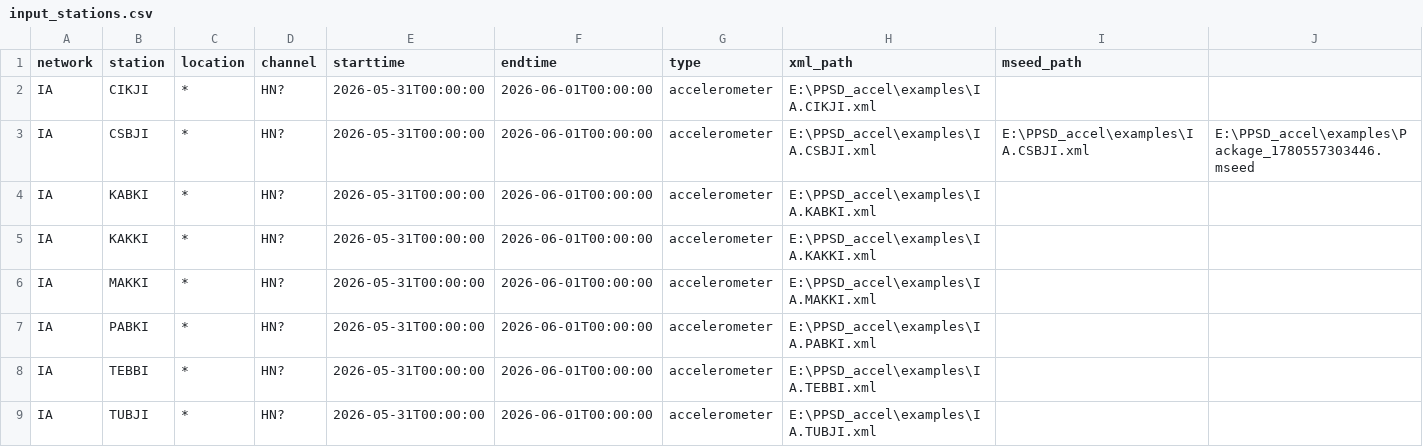
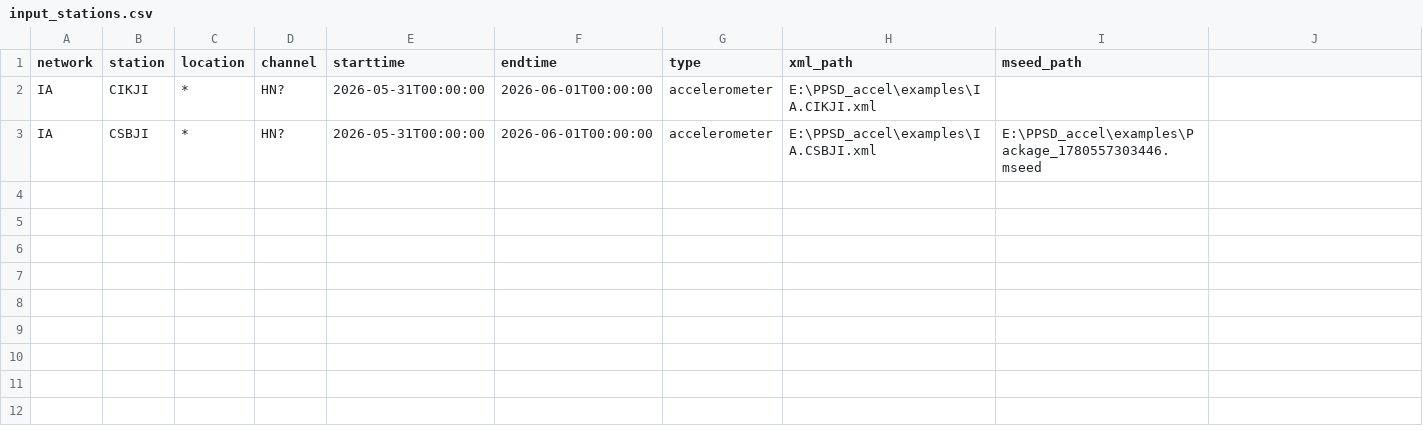
Before and after one commit to iwanjon/PPSD_accel, a CSV file: examples/input_stations.csv, drawn as a sheet.

```diff
--- a/examples/input_stations.csv
+++ b/examples/input_stations.csv
@@ -2,8 +2,2 @@ network,station,location,channel,starttime,endtime,type,xml_path,mseed_path
 IA,CIKJI,*,HN?,2026-05-31T00:00:00,2026-06-01T00:00:00,accelerometer,E:\PPSD_accel\examples\IA.CIKJI.xml,
-IA,CSBJI,*,HN?,2026-05-31T00:00:00,2026-06-01T00:00:00,accelerometer,E:\PPSD_accel\examples\IA.CSBJI.xml,E:\PPSD_accel\examples\IA.CSBJI.xml,E:\PPSD_accel\examples\Package_1780557303446.mseed
-IA,KABKI,*,HN?,2026-05-31T00:00:00,2026-06-01T00:00:00,accelerometer,E:\PPSD_accel\examples\IA.KABKI.xml,
-IA,KAKKI,*,HN?,2026-05-31T00:00:00,2026-06-01T00:00:00,accelerometer,E:\PPSD_accel\examples\IA.KAKKI.xml,
-IA,MAKKI,*,HN?,2026-05-31T00:00:00,2026-06-01T00:00:00,accelerometer,E:\PPSD_accel\examples\IA.MAKKI.xml,
-IA,PABKI,*,HN?,2026-05-31T00:00:00,2026-06-01T00:00:00,accelerometer,E:\PPSD_accel\examples\IA.PABKI.xml,
-IA,TEBBI,*,HN?,2026-05-31T00:00:00,2026-06-01T00:00:00,accelerometer,E:\PPSD_accel\examples\IA.TEBBI.xml,
-IA,TUBJI,*,HN?,2026-05-31T00:00:00,2026-06-01T00:00:00,accelerometer,E:\PPSD_accel\examples\IA.TUBJI.xml,
+IA,CSBJI,*,HN?,2026-05-31T00:00:00,2026-06-01T00:00:00,accelerometer,E:\PPSD_accel\examples\IA.CSBJI.xml,E:\PPSD_accel\examples\Package_1780557303446.mseed
```
Also changed, not shown: 4 other files.
